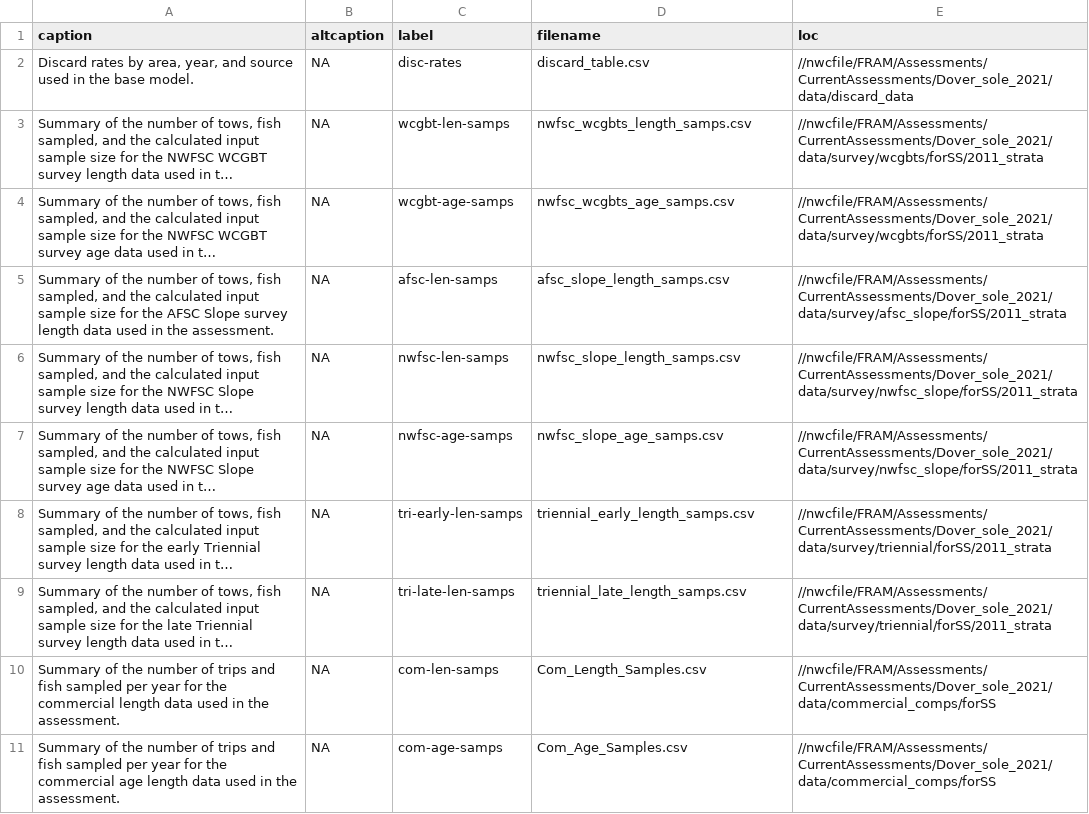
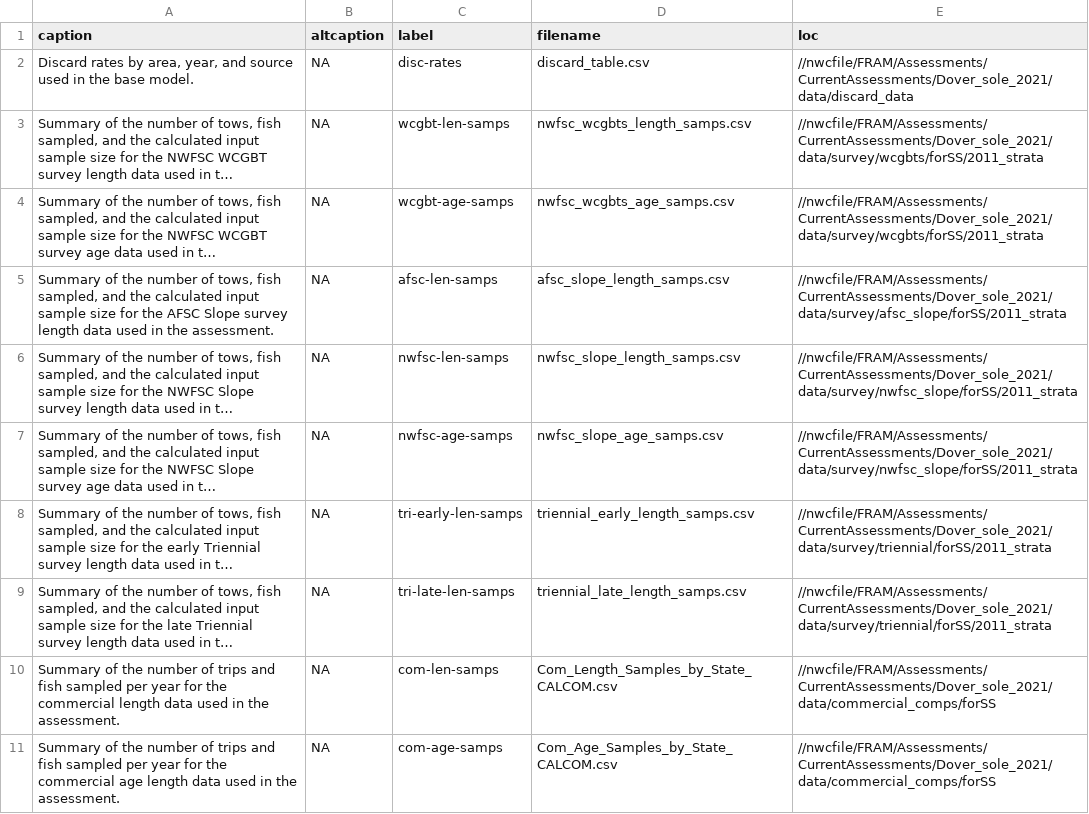
Before and after one commit to chantelwetzel-noaa/dover_sole_2021, a CSV file: write_up/tables/all_tables.csv, drawn as a sheet; long unchanged cells end in …; the diff names each change by its address in the sheet, - before the commit and + after, or states it on an @@ line.

Commit message:
update tex tables

```diff
--- a/write_up/tables/all_tables.csv
+++ b/write_up/tables/all_tables.csv
-D10 (filename): Com_Length_Samples.csv
+D10 (filename): Com_Length_Samples_by_State_CALCOM.csv
-D11 (filename): Com_Age_Samples.csv
+D11 (filename): Com_Age_Samples_by_State_CALCOM.csv
```
Also changed, not shown: 37 other files.
